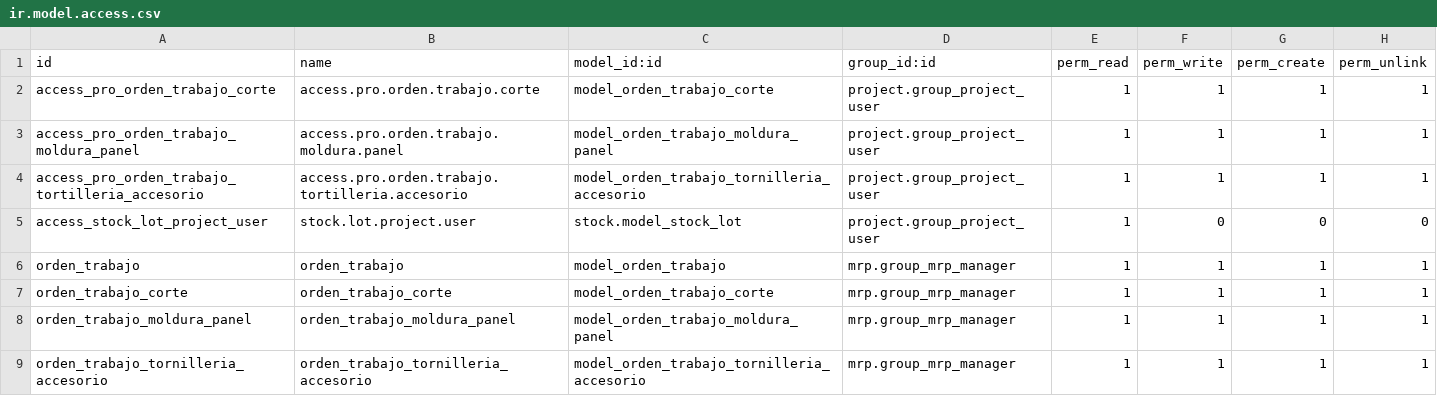
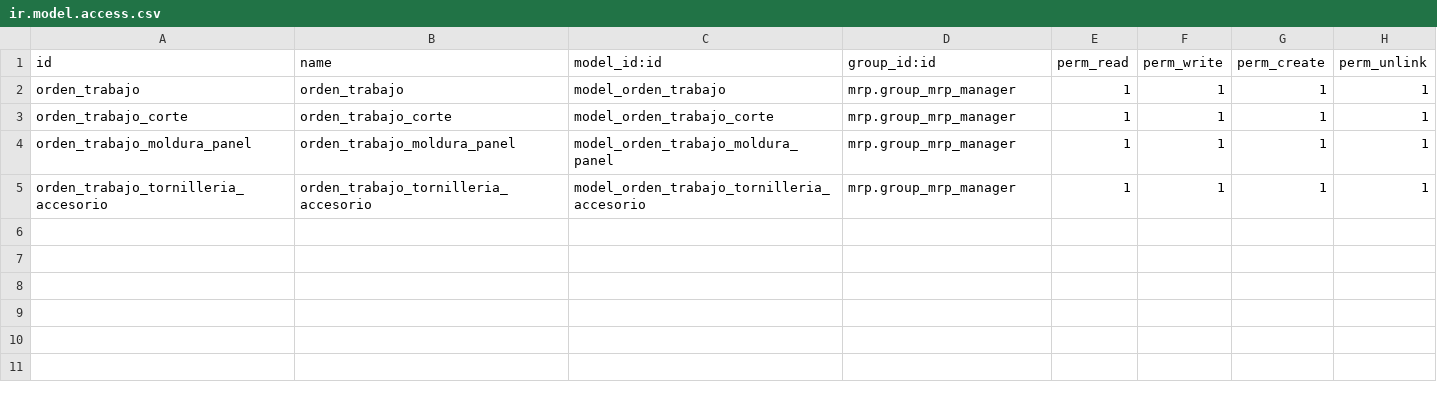
Before and after one commit to jeffrepo/orden_trabajo, a CSV file: security/ir.model.access.csv, drawn as a sheet.

Commit message:
[MIG] Remove the unrelated Project adaptation and keep standalone Odoo 10 work orders

```diff
--- a/security/ir.model.access.csv
+++ b/security/ir.model.access.csv
@@ -1,6 +1,2 @@
 id,name,model_id:id,group_id:id,perm_read,perm_write,perm_create,perm_unlink
-access_pro_orden_trabajo_corte,access.pro.orden.trabajo.corte,model_orden_trabajo_corte,project.group_project_user,1,1,1,1
-access_pro_orden_trabajo_moldura_panel,access.pro.orden.trabajo.moldura.panel,model_orden_trabajo_moldura_panel,project.group_project_user,1,1,1,1
-access_pro_orden_trabajo_tortilleria_accesorio,access.pro.orden.trabajo.tortilleria.accesorio,model_orden_trabajo_tornilleria_accesorio,project.group_project_user,1,1,1,1
-access_stock_lot_project_user,stock.lot.project.user,stock.model_stock_lot,project.group_project_user,1,0,0,0
 orden_trabajo,orden_trabajo,model_orden_trabajo,mrp.group_mrp_manager,1,1,1,1
```
Also changed, not shown: 14 other files.
